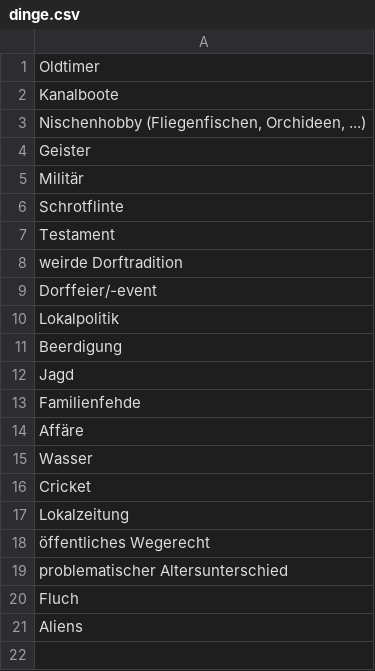
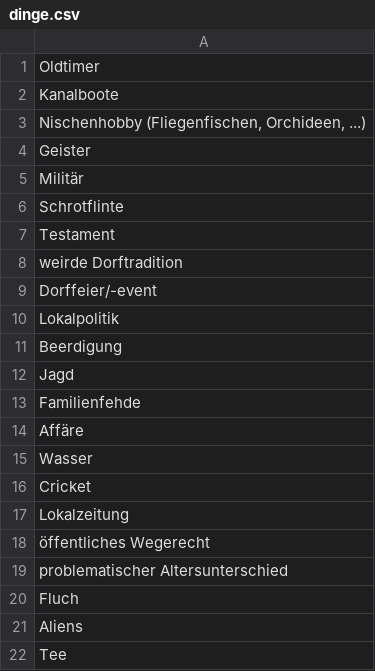
Before and after one commit to auroraAvi/barnabingo, a CSV file: data/dinge.csv, drawn as a sheet; the diff names each change by its address in the sheet, - before the commit and + after, or states it on an @@ line.

```diff
--- a/data/dinge.csv
+++ b/data/dinge.csv
+row 22: Tee
```
Also changed, not shown: data/handlung_ermittlung.csv, data/handlung_fall.csv, 9 other files.
